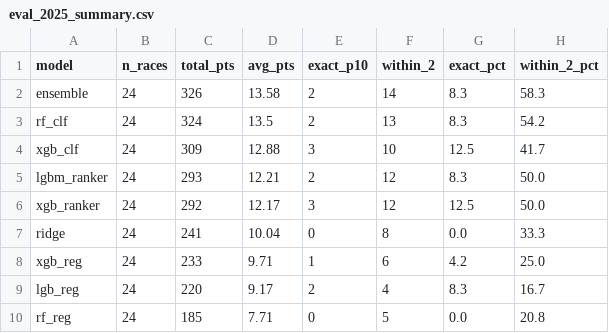
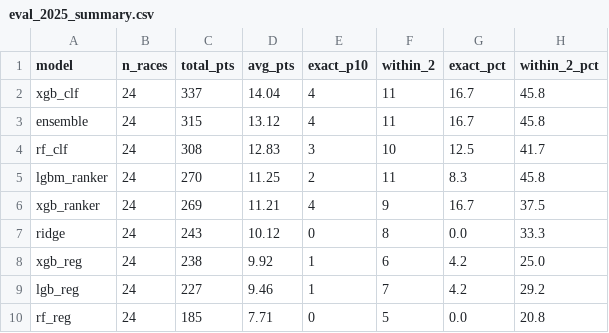
Before and after one commit to jhester599/F1-p10-2026, a CSV file: results/eval_2025_summary.csv, drawn as a sheet.

```diff
--- a/results/eval_2025_summary.csv
+++ b/results/eval_2025_summary.csv
@@ -1,10 +1,10 @@
 model,n_races,total_pts,avg_pts,exact_p10,within_2,exact_pct,within_2_pct
-ensemble,24,326,13.58,2,14,8.3,58.3
-rf_clf,24,324,13.5,2,13,8.3,54.2
-xgb_clf,24,309,12.88,3,10,12.5,41.7
-lgbm_ranker,24,293,12.21,2,12,8.3,50.0
-xgb_ranker,24,292,12.17,3,12,12.5,50.0
-ridge,24,241,10.04,0,8,0.0,33.3
-xgb_reg,24,233,9.71,1,6,4.2,25.0
-lgb_reg,24,220,9.17,2,4,8.3,16.7
+xgb_clf,24,337,14.04,4,11,16.7,45.8
+ensemble,24,315,13.12,4,11,16.7,45.8
+rf_clf,24,308,12.83,3,10,12.5,41.7
+lgbm_ranker,24,270,11.25,2,11,8.3,45.8
+xgb_ranker,24,269,11.21,4,9,16.7,37.5
+ridge,24,243,10.12,0,8,0.0,33.3
+xgb_reg,24,238,9.92,1,6,4.2,25.0
+lgb_reg,24,227,9.46,1,7,4.2,29.2
 rf_reg,24,185,7.71,0,5,0.0,20.8
```
Also changed, not shown: results/eval_2025_by_circuit.csv, results/eval_2025_picks.csv, 3 other files.
